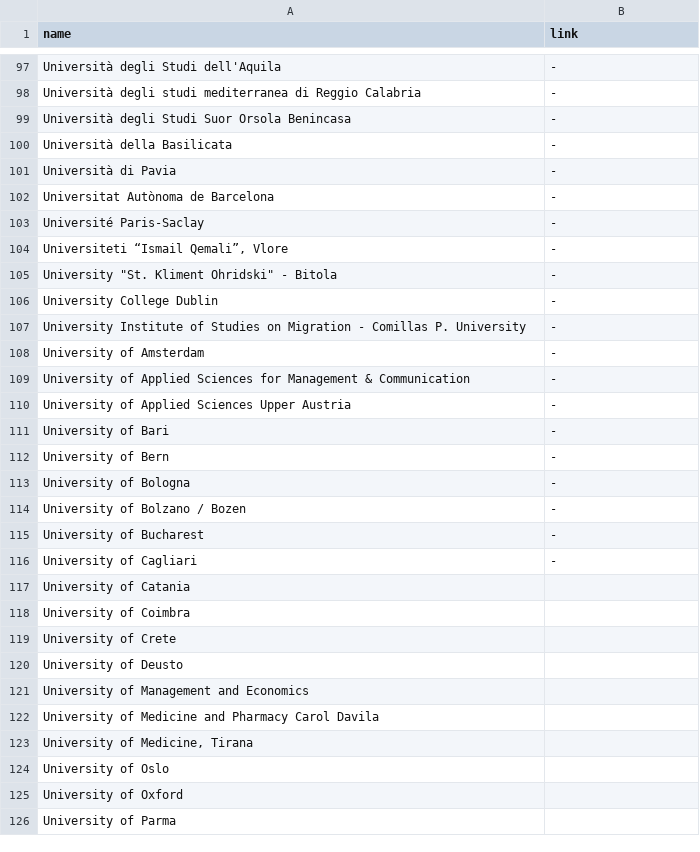
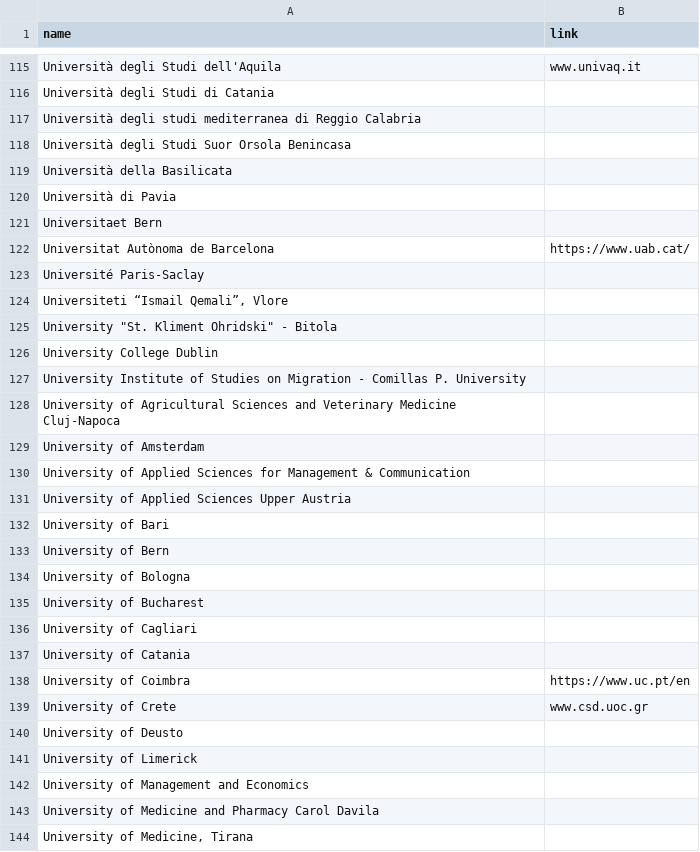
Before and after one commit to DanielSzym/euvsvirus-website, a CSV file: assets/scripts/partners/input/universities.csv, drawn as a sheet; only a part is shown, gaps mark what is left out; the shorter side is filled out with more unchanged rows; removed rows and columns are numbered as before the commit, all else as after; the diff covers the shown part only; the diff names each change by its address in the sheet, - before the commit and + after, or states it on an @@ line.

Commit message:
update additional partners list

```diff
--- a/assets/scripts/partners/input/universities.csv
+++ b/assets/scripts/partners/input/universities.csv
-B115 (link): -
+B115 (link): www.univaq.it
+row 116: Università degli Studi di Catania
-B117:B120 (link): -
+B117:B120 (link): (empty)
+row 121: Universitaet Bern
-B122 (link): -
+B122 (link): https://www.uab.cat/
-B123:B127 (link): -
+B123:B127 (link): (empty)
+row 128: University of Agricultural Sciences and Veterinary Medicine Cluj-Napoca
-B129:B134 (link): -
+B129:B134 (link): (empty)
-row 114: University of Bolzano / Bozen | -
-B135:B136 (link): -
+B135:B136 (link): (empty)
-B138 (link): (empty)
+B138 (link): https://www.uc.pt/en
-B139 (link): (empty)
+B139 (link): www.csd.uoc.gr
+row 141: University of Limerick
```
Also changed, not shown: 31 added rows, 12 removed rows and 86 edited cells elsewhere in this file, assets/scripts/partners/input/businesses.csv, assets/scripts/partners/input/civil.csv, 6 other files.
